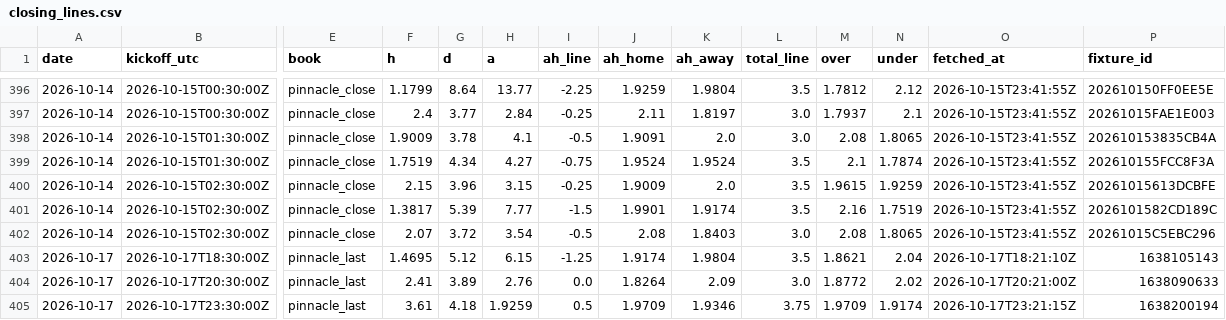
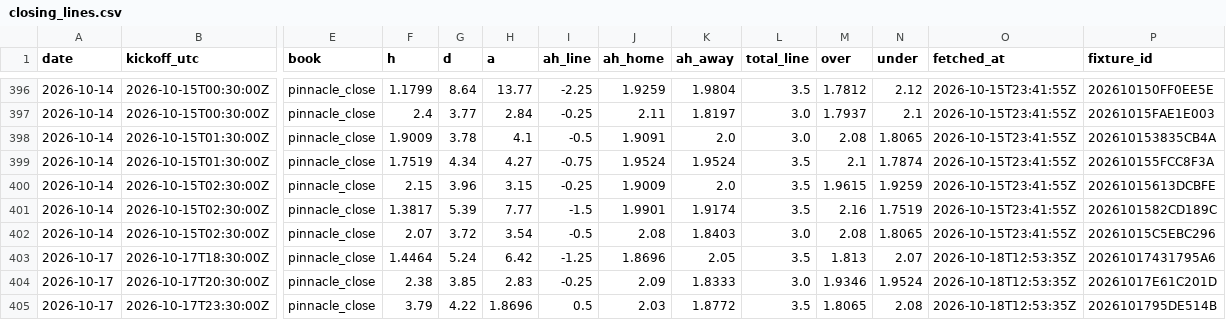
Before and after one commit to TheBallr/MLS-FUTURES, a CSV file: data/market/closing_lines.csv, drawn as a sheet; only a part is shown, gaps mark what is left out; the diff covers the shown part only; the diff names each change by its address in the sheet, - before the commit and + after, or states it on an @@ line.

```diff
--- a/data/market/closing_lines.csv
+++ b/data/market/closing_lines.csv
-E403:E405 (book): pinnacle_last
+E403:E405 (book): pinnacle_close
-F403 (h): 1.4695
+F403 (h): 1.4464
-G403 (d): 5.12
+G403 (d): 5.24
-H403 (a): 6.15
+H403 (a): 6.42
-J403 (ah_home): 1.9174
+J403 (ah_home): 1.8696
-K403 (ah_away): 1.9804
+K403 (ah_away): 2.05
-M403 (over): 1.8621
+M403 (over): 1.813
-N403 (under): 2.04
+N403 (under): 2.07
-O403 (fetched_at): 2026-10-17T18:21:10Z
+O403 (fetched_at): 2026-10-18T12:53:35Z
-P403 (fixture_id): 1638105143
+P403 (fixture_id): 20261017431795A6
-F404 (h): 2.41
+F404 (h): 2.38
-G404 (d): 3.89
+G404 (d): 3.85
-H404 (a): 2.76
+H404 (a): 2.83
-I404 (ah_line): 0.0
+I404 (ah_line): -0.25
-J404 (ah_home): 1.8264
+J404 (ah_home): 2.09
-K404 (ah_away): 2.09
+K404 (ah_away): 1.8333
-M404 (over): 1.8772
+M404 (over): 1.9346
-N404 (under): 2.02
+N404 (under): 1.9524
-O404 (fetched_at): 2026-10-17T20:21:00Z
+O404 (fetched_at): 2026-10-18T12:53:35Z
-P404 (fixture_id): 1638090633
+P404 (fixture_id): 20261017E61C201D
-F405 (h): 3.61
+F405 (h): 3.79
-G405 (d): 4.18
+G405 (d): 4.22
-H405 (a): 1.9259
+H405 (a): 1.8696
-J405 (ah_home): 1.9709
+J405 (ah_home): 2.03
-K405 (ah_away): 1.9346
+K405 (ah_away): 1.8772
-L405 (total_line): 3.75
+L405 (total_line): 3.5
-M405 (over): 1.9709
+M405 (over): 1.8065
-N405 (under): 1.9174
+N405 (under): 2.08
-O405 (fetched_at): 2026-10-17T23:21:15Z
+O405 (fetched_at): 2026-10-18T12:53:35Z
-P405 (fixture_id): 1638200194
+P405 (fixture_id): 2026101795DE514B
```
Also changed, not shown: 110 edited cells elsewhere in this file, data/market/clv_log.csv, data/public/opta/snapshots.csv, 38 other files.
